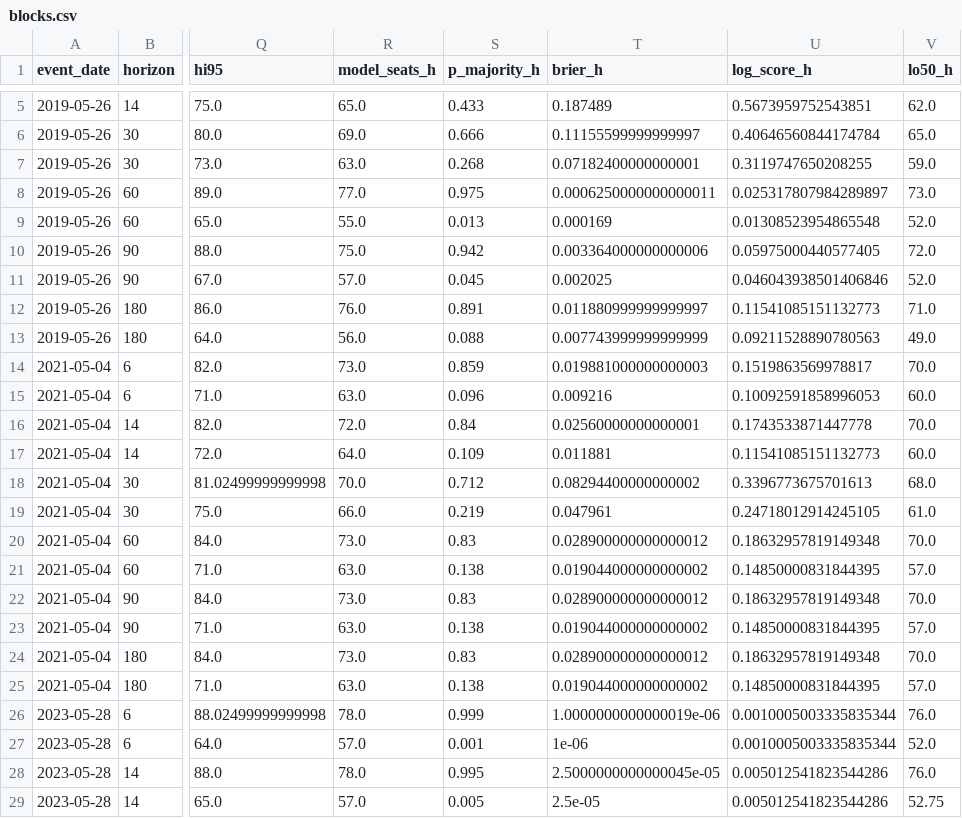
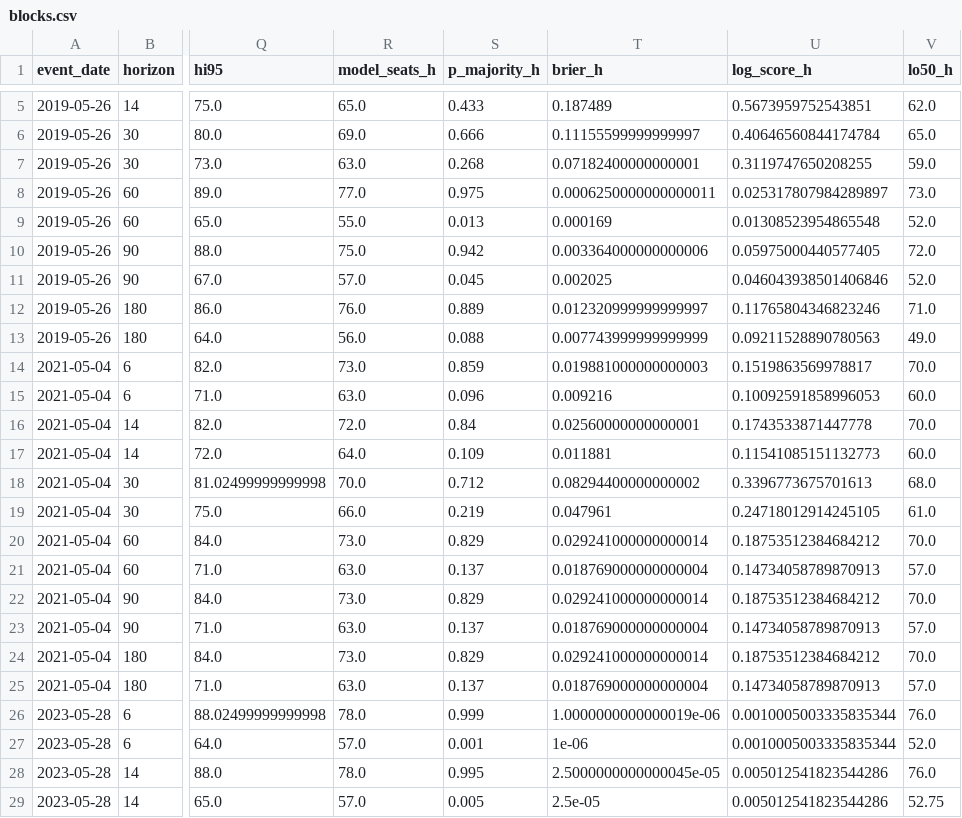
Before and after one commit to luissancho/elections-model, a CSV file: backtest/results/es-md/blocks.csv, drawn as a sheet; only a part is shown, gaps mark what is left out; the diff names each change by its address in the sheet, - before the commit and + after, or states it on an @@ line.

```diff
--- a/backtest/results/es-md/blocks.csv
+++ b/backtest/results/es-md/blocks.csv
-S12 (p_majority_h): 0.891
+S12 (p_majority_h): 0.889
-T12 (brier_h): 0.011880999999999997
+T12 (brier_h): 0.012320999999999997
-U12 (log_score_h): 0.11541085151132773
+U12 (log_score_h): 0.11765804346823246
-S20 (p_majority_h): 0.83
+S20 (p_majority_h): 0.829
-T20 (brier_h): 0.028900000000000012
+T20 (brier_h): 0.029241000000000014
-U20 (log_score_h): 0.18632957819149348
+U20 (log_score_h): 0.18753512384684212
-S21 (p_majority_h): 0.138
+S21 (p_majority_h): 0.137
-T21 (brier_h): 0.019044000000000002
+T21 (brier_h): 0.018769000000000004
-U21 (log_score_h): 0.14850000831844395
+U21 (log_score_h): 0.14734058789870913
-S22 (p_majority_h): 0.83
+S22 (p_majority_h): 0.829
-T22 (brier_h): 0.028900000000000012
+T22 (brier_h): 0.029241000000000014
-U22 (log_score_h): 0.18632957819149348
+U22 (log_score_h): 0.18753512384684212
-S23 (p_majority_h): 0.138
+S23 (p_majority_h): 0.137
-T23 (brier_h): 0.019044000000000002
+T23 (brier_h): 0.018769000000000004
-U23 (log_score_h): 0.14850000831844395
+U23 (log_score_h): 0.14734058789870913
-S24 (p_majority_h): 0.83
+S24 (p_majority_h): 0.829
-T24 (brier_h): 0.028900000000000012
+T24 (brier_h): 0.029241000000000014
-U24 (log_score_h): 0.18632957819149348
+U24 (log_score_h): 0.18753512384684212
-S25 (p_majority_h): 0.138
+S25 (p_majority_h): 0.137
-T25 (brier_h): 0.019044000000000002
+T25 (brier_h): 0.018769000000000004
-U25 (log_score_h): 0.14850000831844395
+U25 (log_score_h): 0.14734058789870913
```
Also changed, not shown: backtest/results/es-md/by_horizon.csv, backtest/results/es-md/meta.csv, 4 other files.
